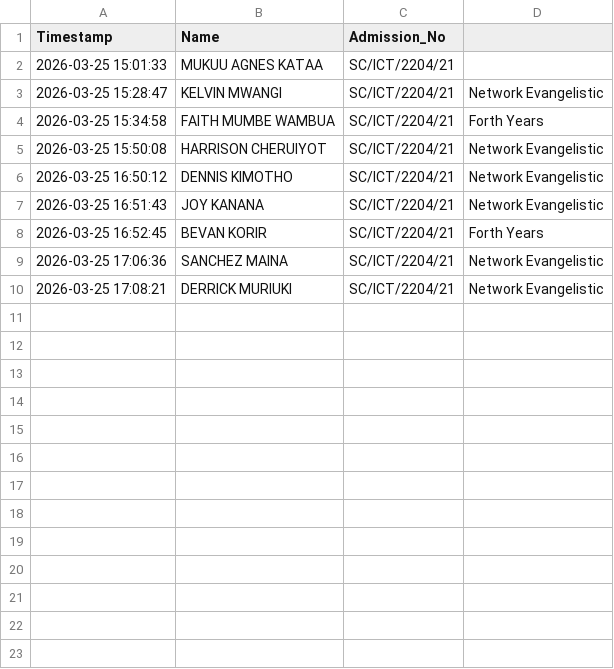
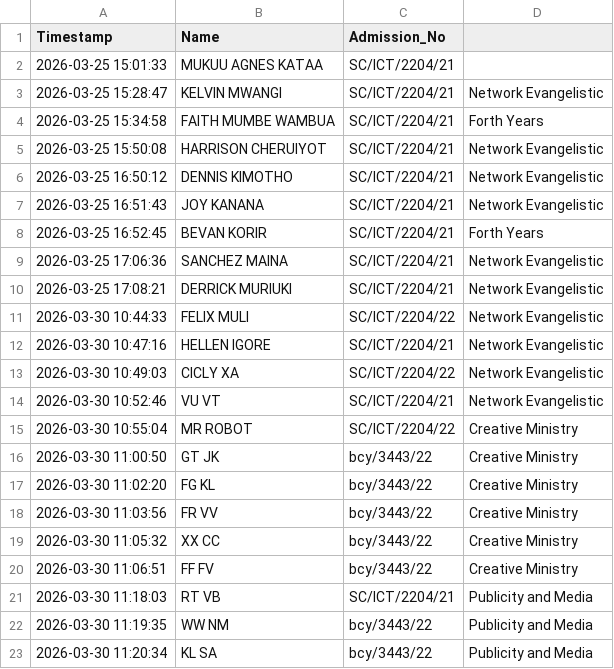
Before and after one commit to waruifelix82-jpg/Certificate_Generator, a CSV file: downloads.csv, drawn as a sheet.

```diff
--- a/downloads.csv
+++ b/downloads.csv
@@ -10 +10,14 @@ Timestamp,Name,Admission_No
 2026-03-25 17:08:21,DERRICK MURIUKI,SC/ICT/2204/21,Network Evangelistic
+2026-03-30 10:44:33,FELIX MULI,SC/ICT/2204/22,Network Evangelistic
+2026-03-30 10:47:16,HELLEN IGORE,SC/ICT/2204/21,Network Evangelistic
+2026-03-30 10:49:03,CICLY XA,SC/ICT/2204/22,Network Evangelistic
+2026-03-30 10:52:46,VU VT,SC/ICT/2204/21,Network Evangelistic
+2026-03-30 10:55:04,MR ROBOT,SC/ICT/2204/22,Creative Ministry
+2026-03-30 11:00:50,GT JK,bcy/3443/22,Creative Ministry
+2026-03-30 11:02:20,FG KL,bcy/3443/22,Creative Ministry
+2026-03-30 11:03:56,FR VV,bcy/3443/22,Creative Ministry
+2026-03-30 11:05:32,XX CC,bcy/3443/22,Creative Ministry
+2026-03-30 11:06:51,FF FV,bcy/3443/22,Creative Ministry
+2026-03-30 11:18:03,RT VB,SC/ICT/2204/21,Publicity and Media
+2026-03-30 11:19:35,WW NM,bcy/3443/22,Publicity and Media
+2026-03-30 11:20:34,KL SA,bcy/3443/22,Publicity and Media
```
Also changed, not shown: templates/registered_students.csv, 4 other files.
